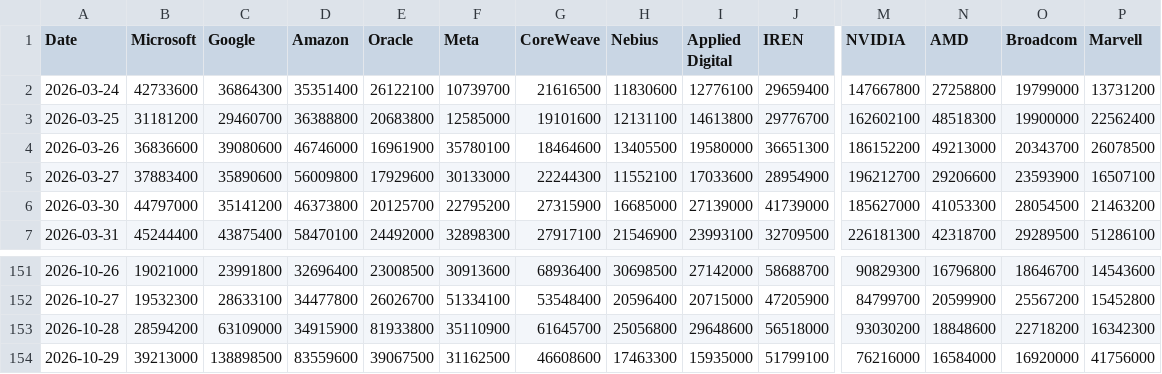
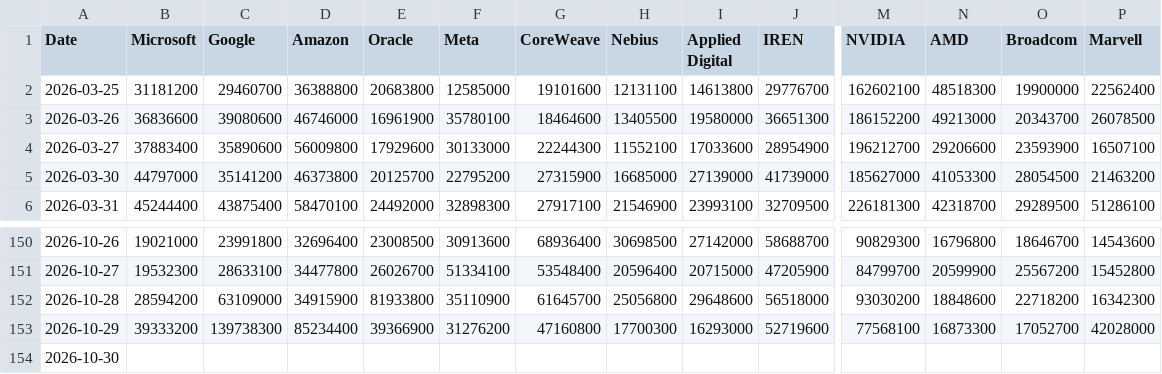
Before and after one commit to lemonca11/ai_invest_agent, a CSV file: data/market_volume.csv, drawn as a sheet; only a part is shown, gaps mark what is left out; removed rows and columns are numbered as before the commit, all else as after; rows hold the shown columns only; the diff covers the shown part only; the diff names each change by its address in the sheet, - before the commit and + after, or states it on an @@ line.

```diff
--- a/data/market_volume.csv
+++ b/data/market_volume.csv
-row 2: 2026-03-24 | 42733600 | 36864300 | 35351400 | 26122100 | 10739700 | 21616500 | 11830600 | 12776100 | 29659400 | 147667800 | 27258800 | 19799000 | 13731200
-B153 (Microsoft): 39213000
+B153 (Microsoft): 39333200
-C153 (Google): 138898500
+C153 (Google): 139738300
-D153 (Amazon): 83559600
+D153 (Amazon): 85234400
-E153 (Oracle): 39067500
+E153 (Oracle): 39366900
-F153 (Meta): 31162500
+F153 (Meta): 31276200
-G153 (CoreWeave): 46608600
+G153 (CoreWeave): 47160800
-H153 (Nebius): 17463300
+H153 (Nebius): 17700300
-I153 (Applied Digital): 15935000
+I153 (Applied Digital): 16293000
-J153 (IREN): 51799100
+J153 (IREN): 52719600
-M153 (NVIDIA): 76216000
+M153 (NVIDIA): 77568100
-N153 (AMD): 16584000
+N153 (AMD): 16873300
-O153 (Broadcom): 16920000
+O153 (Broadcom): 17052700
-P153 (Marvell): 41756000
+P153 (Marvell): 42028000
+row 154: 2026-10-30
```
Also changed, not shown: 29 edited cells elsewhere in this file, data/market_close.csv, data/market_signals.csv, 4 other files.
